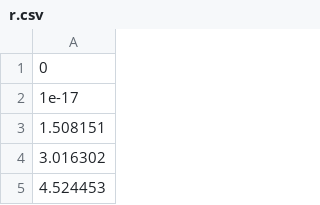
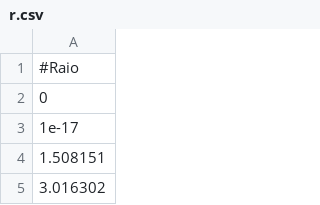
Before and after one commit to taticorrea/monografia, a CSV file: r.csv, drawn as a sheet; only a part is shown; the shorter side is filled out with more unchanged rows; the diff names each change by its address in the sheet, - before the commit and + after, or states it on an @@ line.

Commit message:
Raio

```diff
--- a/r.csv
+++ b/r.csv
+row 1: #Raio
```
